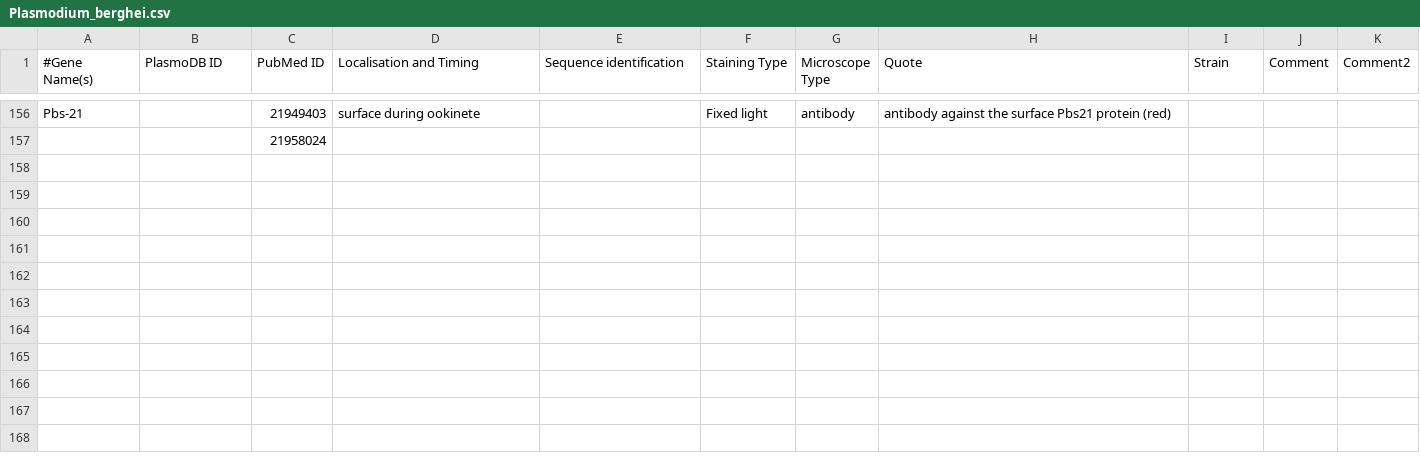
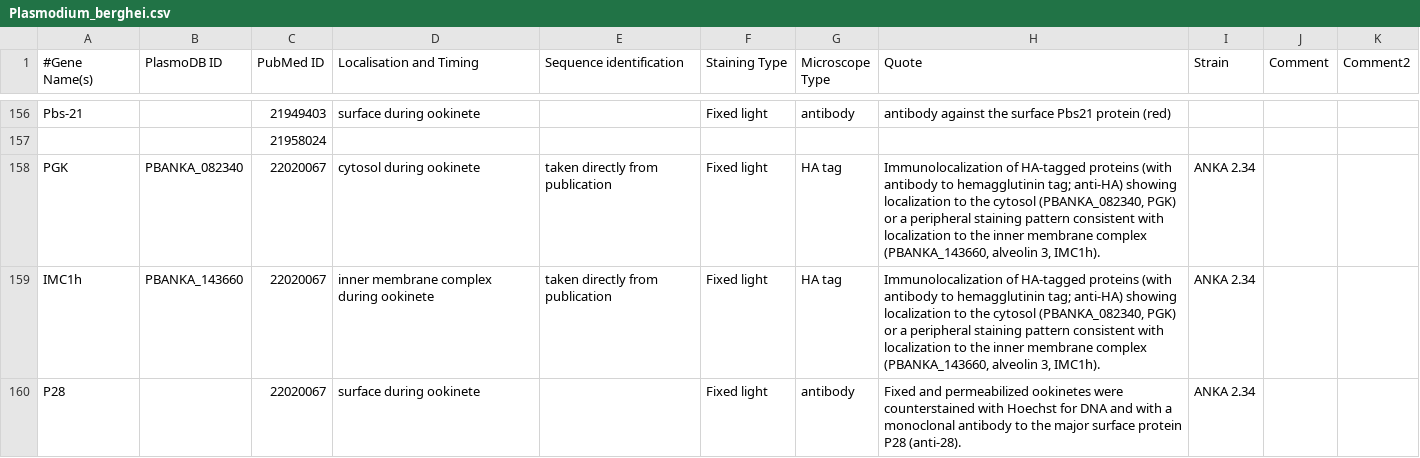
Before and after one commit to wwood/ApiLoc, a CSV file: raw_data/Plasmodium_berghei.csv, drawn as a sheet; only a part is shown, gaps mark what is left out.

```diff
--- a/raw_data/Plasmodium_berghei.csv
+++ b/raw_data/Plasmodium_berghei.csv
@@ -157 +157,4 @@
 		21958024								
+"PGK"	"PBANKA_082340"	22020067	"cytosol during ookinete"	"taken directly from publication"	"Fixed light"	"HA tag"	"Immunolocalization of HA-tagged proteins (with antibody to hemagglutinin tag; anti-HA) showing localization to the cytosol (PBANKA_082340, PGK) or a peripheral staining pattern consistent with localization to the inner membrane complex (PBANKA_143660, alveolin 3, IMC1h)."	"ANKA 2.34"		
+"IMC1h"	"PBANKA_143660"	22020067	"inner membrane complex during ookinete"	"taken directly from publication"	"Fixed light"	"HA tag"	"Immunolocalization of HA-tagged proteins (with antibody to hemagglutinin tag; anti-HA) showing localization to the cytosol (PBANKA_082340, PGK) or a peripheral staining pattern consistent with localization to the inner membrane complex (PBANKA_143660, alveolin 3, IMC1h)."	"ANKA 2.34"		
+"P28"		22020067	"surface during ookinete"		"Fixed light"	"antibody"	"Fixed and permeabilized ookinetes were counterstained with Hoechst for DNA and with a monoclonal antibody to the major surface protein P28 (anti-28). "	"ANKA 2.34"		
```
Also changed, not shown: raw_data/Babesia_bovis.csv, raw_data/Toxoplasma_gondii.csv, 1 other file.
